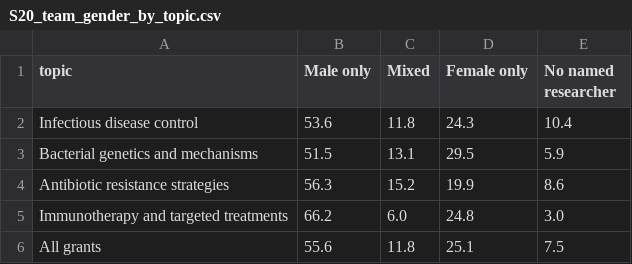
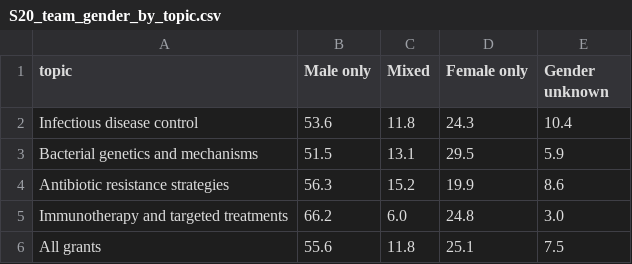
Before and after one commit to descartesmbogning/phage-therapy-funding, a CSV file: outputs/tables/S20_team_gender_by_topic.csv, drawn as a sheet.

```diff
--- a/outputs/tables/S20_team_gender_by_topic.csv
+++ b/outputs/tables/S20_team_gender_by_topic.csv
@@ -1,2 +1,2 @@
-topic,Male only,Mixed,Female only,No named researcher
+topic,Male only,Mixed,Female only,Gender unknown
 Infectious disease control,53.6,11.8,24.3,10.4
```
Also changed, not shown: outputs/tables/S11_global_south_recipients.csv, outputs/tables/S23_country_flows.csv, 38 other files.
